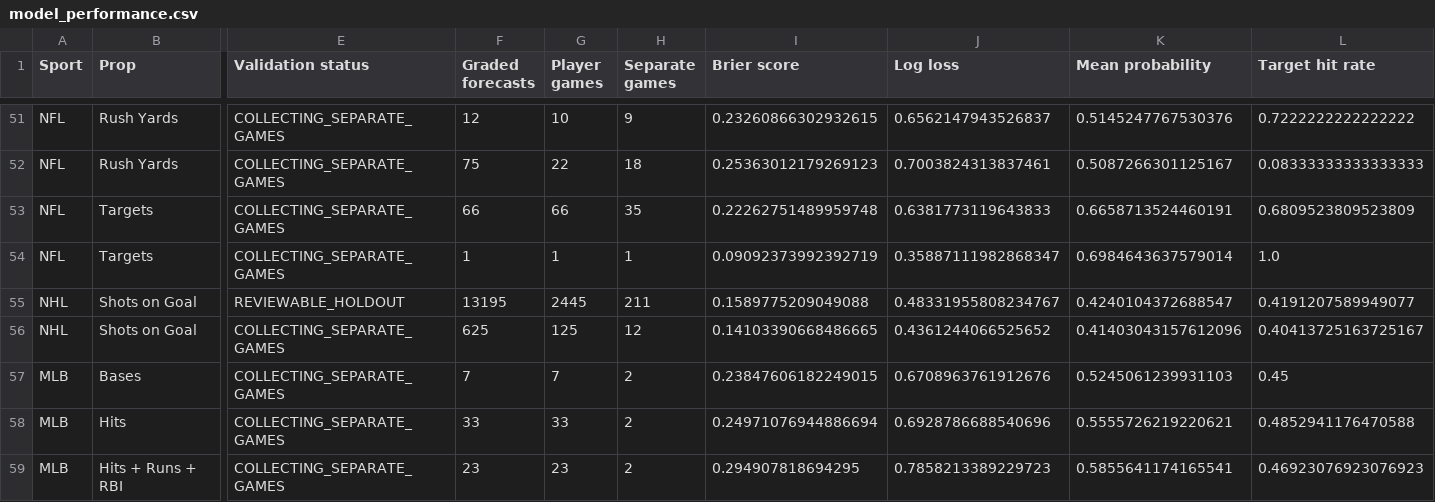
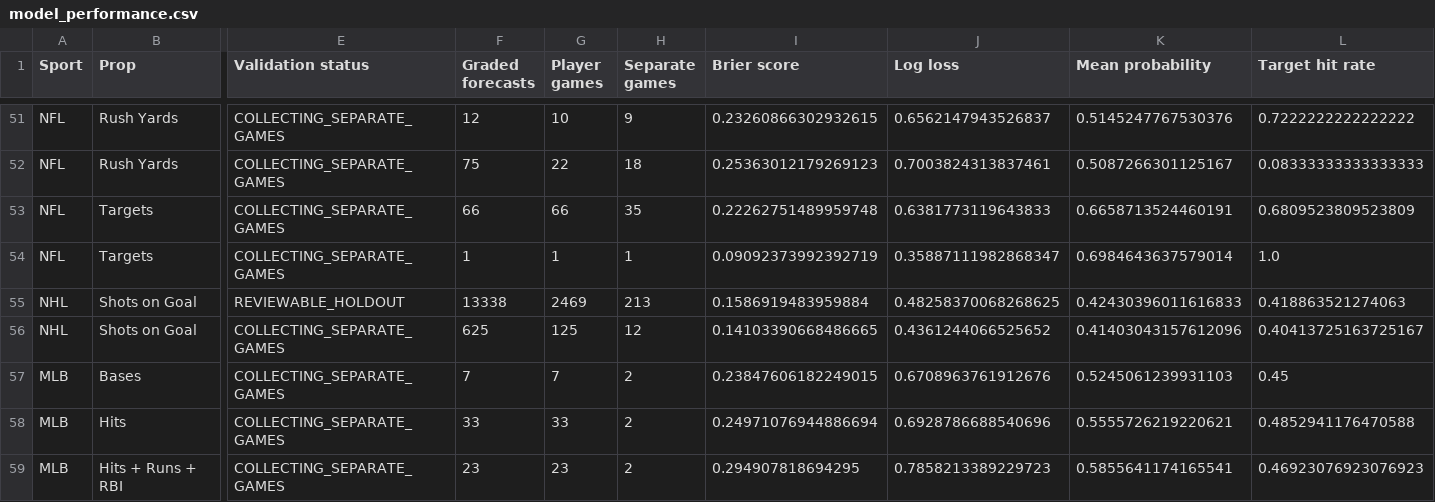
Before and after one commit to Zhotchki/MLB-Picks-Assets, a CSV file: multisport/sheets/model_performance.csv, drawn as a sheet; only a part is shown, gaps mark what is left out; the diff covers the shown part only; the diff names each change by its address in the sheet, - before the commit and + after, or states it on an @@ line.

```diff
--- a/multisport/sheets/model_performance.csv
+++ b/multisport/sheets/model_performance.csv
-F55 (Graded forecasts): 13195
+F55 (Graded forecasts): 13338
-G55 (Player games): 2445
+G55 (Player games): 2469
-H55 (Separate games): 211
+H55 (Separate games): 213
-I55 (Brier score): 0.1589775209049088
+I55 (Brier score): 0.1586919483959884
-J55 (Log loss): 0.48331955808234767
+J55 (Log loss): 0.48258370068268625
-K55 (Mean probability): 0.4240104372688547
+K55 (Mean probability): 0.42430396011616833
-L55 (Target hit rate): 0.4191207589949077
+L55 (Target hit rate): 0.418863521274063
```
Also changed, not shown: 69 edited cells elsewhere in this file, multisport/sheets/forecasts.csv, multisport/sheets/results.csv, 3 other files.
